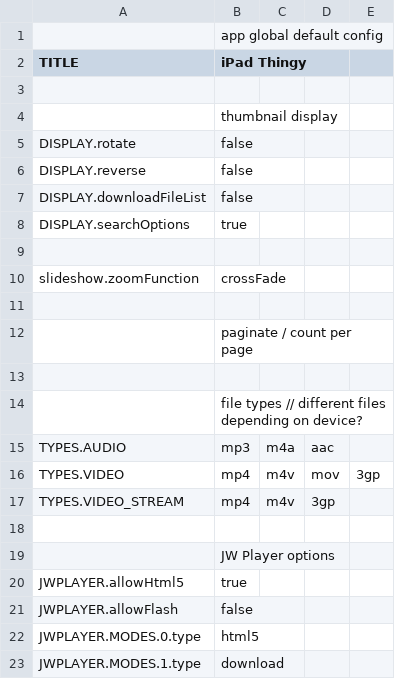
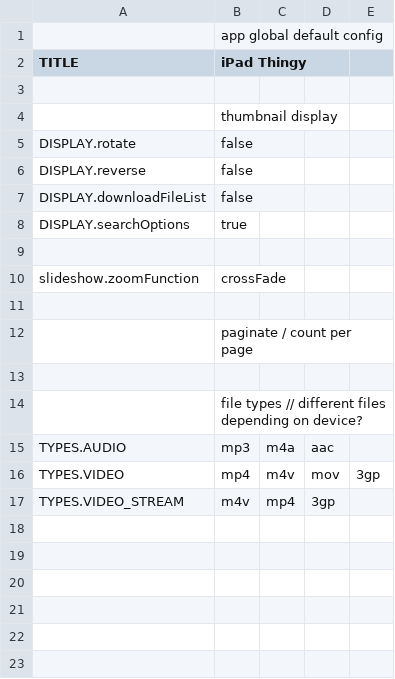
Before and after one commit to araynaud/.mt, a CSV file: config/.config.ipad.csv, drawn as a sheet.

```diff
--- a/config/.config.ipad.csv
+++ b/config/.config.ipad.csv
@@ -16,8 +16,2 @@ TYPES.AUDIO;mp3;m4a;aac
 TYPES.VIDEO;mp4;m4v;mov;3gp
-TYPES.VIDEO_STREAM;mp4;m4v;3gp
-
-;JW Player options
-JWPLAYER.allowHtml5;true
-JWPLAYER.allowFlash;false
-JWPLAYER.MODES.0.type;html5
-JWPLAYER.MODES.1.type;download
+TYPES.VIDEO_STREAM;m4v;mp4;3gp
```
Also changed, not shown: 2 other files.
